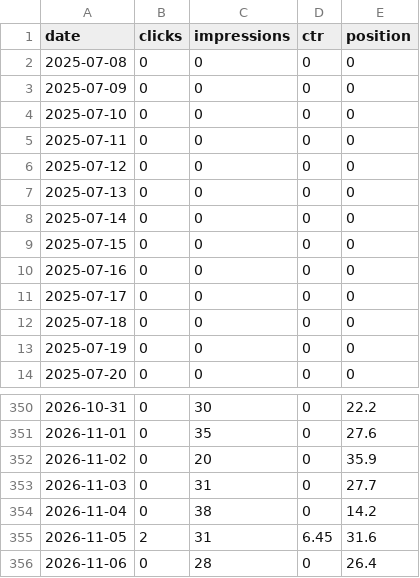
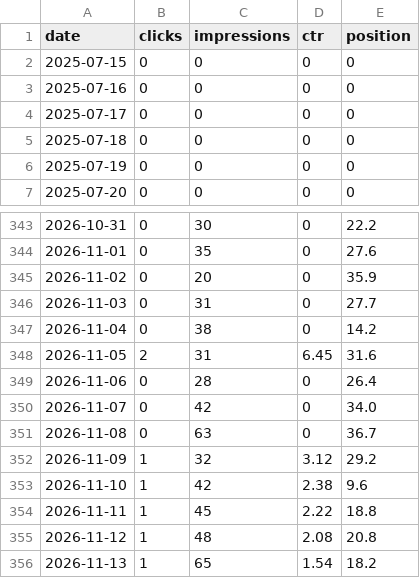
Before and after one commit to Bafitos/tamila-site, a CSV file: seo-data/daily.csv, drawn as a sheet; only a part is shown, gaps mark what is left out; removed rows and columns are numbered as before the commit, all else as after; the diff names each change by its address in the sheet, - before the commit and + after, or states it on an @@ line.

```diff
--- a/seo-data/daily.csv
+++ b/seo-data/daily.csv
-row 2: 2025-07-08 | 0 | 0 | 0 | 0
-row 3: 2025-07-09 | 0 | 0 | 0 | 0
-row 4: 2025-07-10 | 0 | 0 | 0 | 0
-row 5: 2025-07-11 | 0 | 0 | 0 | 0
-row 6: 2025-07-12 | 0 | 0 | 0 | 0
-row 7: 2025-07-13 | 0 | 0 | 0 | 0
-row 8: 2025-07-14 | 0 | 0 | 0 | 0
+row 350: 2026-11-07 | 0 | 42 | 0 | 34.0
+row 351: 2026-11-08 | 0 | 63 | 0 | 36.7
+row 352: 2026-11-09 | 1 | 32 | 3.12 | 29.2
+row 353: 2026-11-10 | 1 | 42 | 2.38 | 9.6
+row 354: 2026-11-11 | 1 | 45 | 2.22 | 18.8
+row 355: 2026-11-12 | 1 | 48 | 2.08 | 20.8
+row 356: 2026-11-13 | 1 | 65 | 1.54 | 18.2
```
Also changed, not shown: seo-data/pages-history.csv, seo-data/queries-history.csv, 1 other file.
